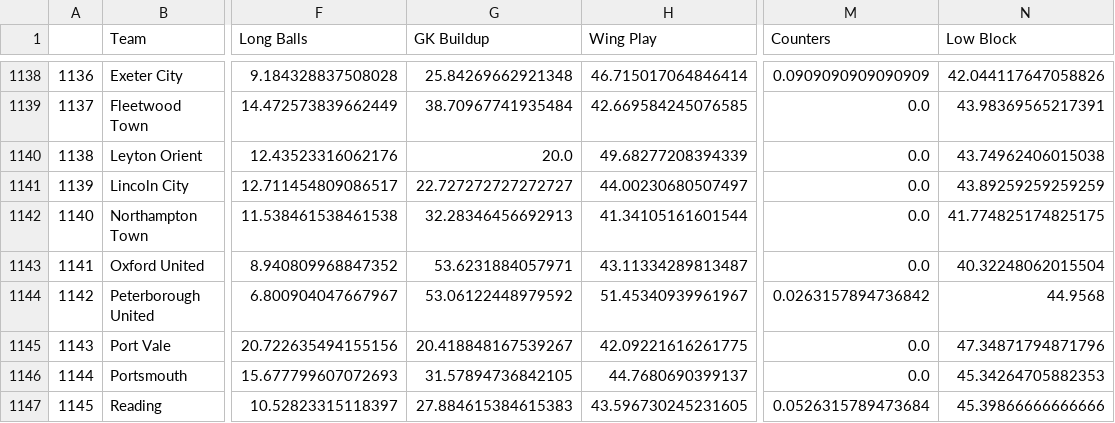
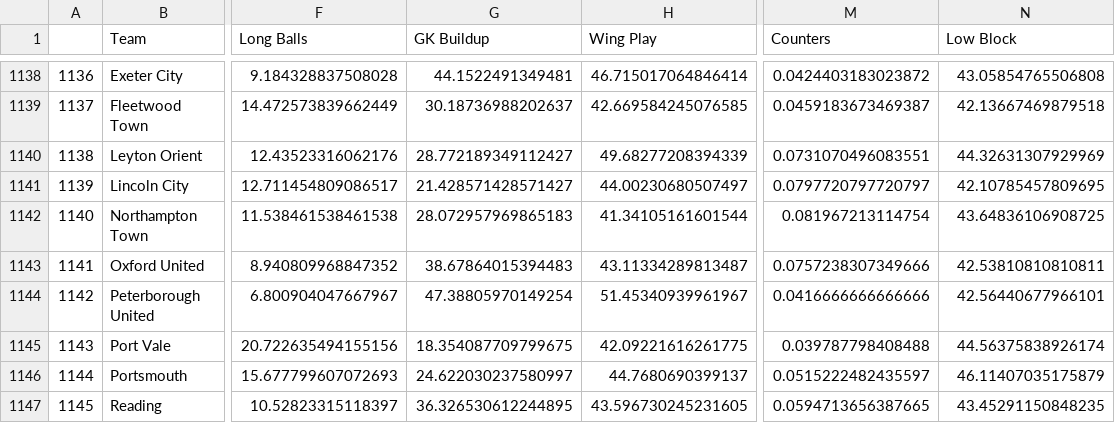
Before and after one commit to griffisben/misc-code, a CSV file: files/Coaching Profiles.csv, drawn as a sheet; only a part is shown, gaps mark what is left out; the diff covers the shown part only; the diff names each change by its address in the sheet, - before the commit and + after, or states it on an @@ line.

```diff
--- a/files/Coaching Profiles.csv
+++ b/files/Coaching Profiles.csv
-G1138 (GK Buildup): 25.84269662921348
+G1138 (GK Buildup): 44.1522491349481
-M1138 (Counters): 0.0909090909090909
+M1138 (Counters): 0.0424403183023872
-N1138 (Low Block): 42.044117647058826
+N1138 (Low Block): 43.05854765506808
-G1139 (GK Buildup): 38.70967741935484
+G1139 (GK Buildup): 30.18736988202637
-M1139 (Counters): 0.0
+M1139 (Counters): 0.0459183673469387
-N1139 (Low Block): 43.98369565217391
+N1139 (Low Block): 42.13667469879518
-G1140 (GK Buildup): 20.0
+G1140 (GK Buildup): 28.772189349112427
-M1140 (Counters): 0.0
+M1140 (Counters): 0.0731070496083551
-N1140 (Low Block): 43.74962406015038
+N1140 (Low Block): 44.32631307929969
-G1141 (GK Buildup): 22.727272727272727
+G1141 (GK Buildup): 21.428571428571427
-M1141 (Counters): 0.0
+M1141 (Counters): 0.0797720797720797
-N1141 (Low Block): 43.89259259259259
+N1141 (Low Block): 42.10785457809695
-G1142 (GK Buildup): 32.28346456692913
+G1142 (GK Buildup): 28.072957969865183
-M1142 (Counters): 0.0
+M1142 (Counters): 0.081967213114754
-N1142 (Low Block): 41.774825174825175
+N1142 (Low Block): 43.64836106908725
-G1143 (GK Buildup): 53.6231884057971
+G1143 (GK Buildup): 38.67864015394483
-M1143 (Counters): 0.0
+M1143 (Counters): 0.0757238307349666
-N1143 (Low Block): 40.32248062015504
+N1143 (Low Block): 42.53810810810811
-G1144 (GK Buildup): 53.06122448979592
+G1144 (GK Buildup): 47.38805970149254
-M1144 (Counters): 0.0263157894736842
+M1144 (Counters): 0.0416666666666666
-N1144 (Low Block): 44.9568
+N1144 (Low Block): 42.56440677966101
-G1145 (GK Buildup): 20.418848167539267
+G1145 (GK Buildup): 18.354087709799675
-M1145 (Counters): 0.0
+M1145 (Counters): 0.039787798408488
-N1145 (Low Block): 47.34871794871796
+N1145 (Low Block): 44.56375838926174
-G1146 (GK Buildup): 31.57894736842105
+G1146 (GK Buildup): 24.622030237580997
-M1146 (Counters): 0.0
+M1146 (Counters): 0.0515222482435597
-N1146 (Low Block): 45.34264705882353
+N1146 (Low Block): 46.11407035175879
-G1147 (GK Buildup): 27.884615384615383
+G1147 (GK Buildup): 36.326530612244895
-M1147 (Counters): 0.0526315789473684
+M1147 (Counters): 0.0594713656387665
-N1147 (Low Block): 45.39866666666666
+N1147 (Low Block): 43.45291150848235
```
Also changed, not shown: 42 edited cells elsewhere in this file, files/Coaching Profiles Percentiles.csv.
